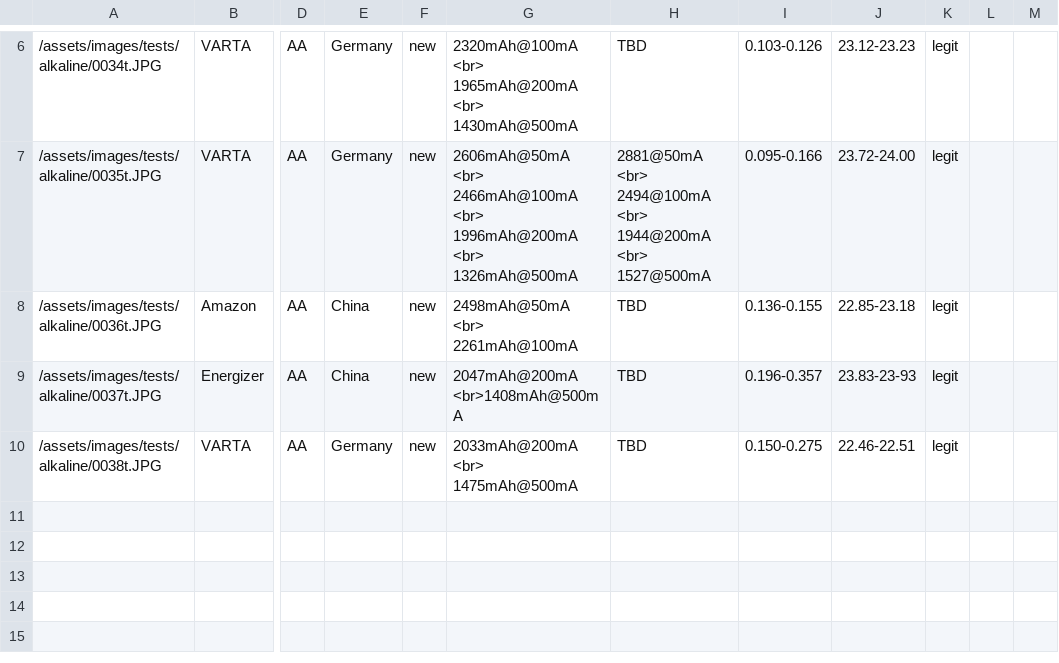
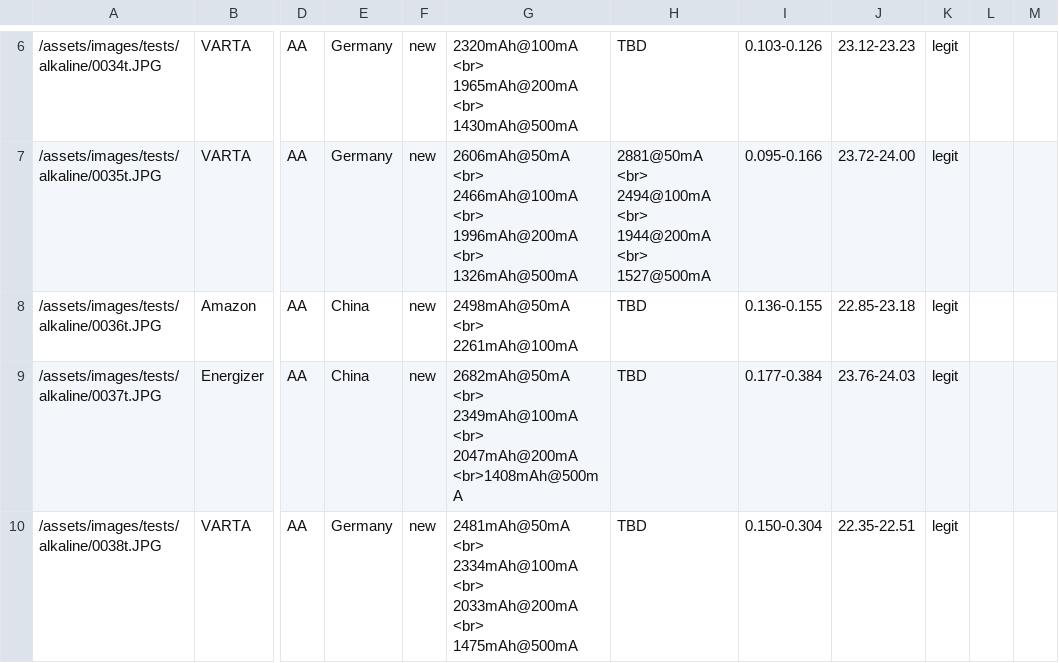
Before and after one commit to markste-in/battery-test, a CSV file: _data/alkaline.csv, drawn as a sheet; only a part is shown, gaps mark what is left out; the diff names each change by its address in the sheet, - before the commit and + after, or states it on an @@ line.

Commit message:
new results

```diff
--- a/_data/alkaline.csv
+++ b/_data/alkaline.csv
-G9: 2047mAh@200mA <br>1408mAh@500mA
+G9: 2682mAh@50mA <br> 2349mAh@100mA <br> 2047mAh@200mA <br>1408mAh@500mA
-I9: 0.196-0.357
+I9: 0.177-0.384
-J9: 23.83-23-93
+J9: 23.76-24.03
-G10: 2033mAh@200mA <br>…
+G10: 2481mAh@50mA <br> 2334mAh@100mA <br> 2033mAh@200mA <br>…
-I10: 0.150-0.275
+I10: 0.150-0.304
-J10: 22.46-22.51
+J10: 22.35-22.51
```
